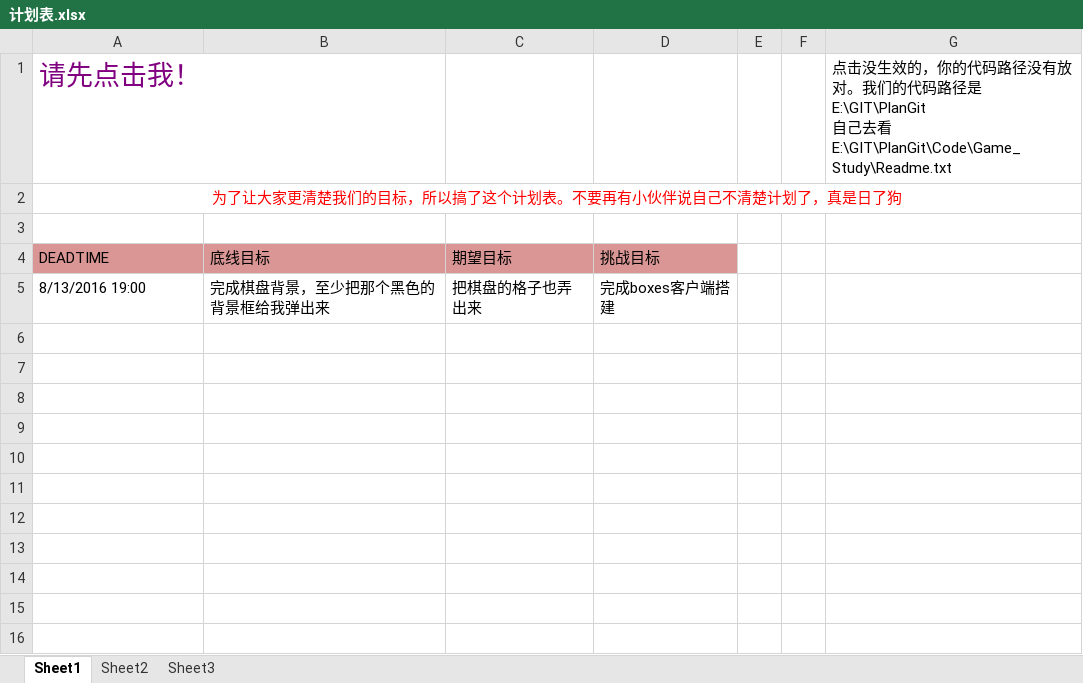
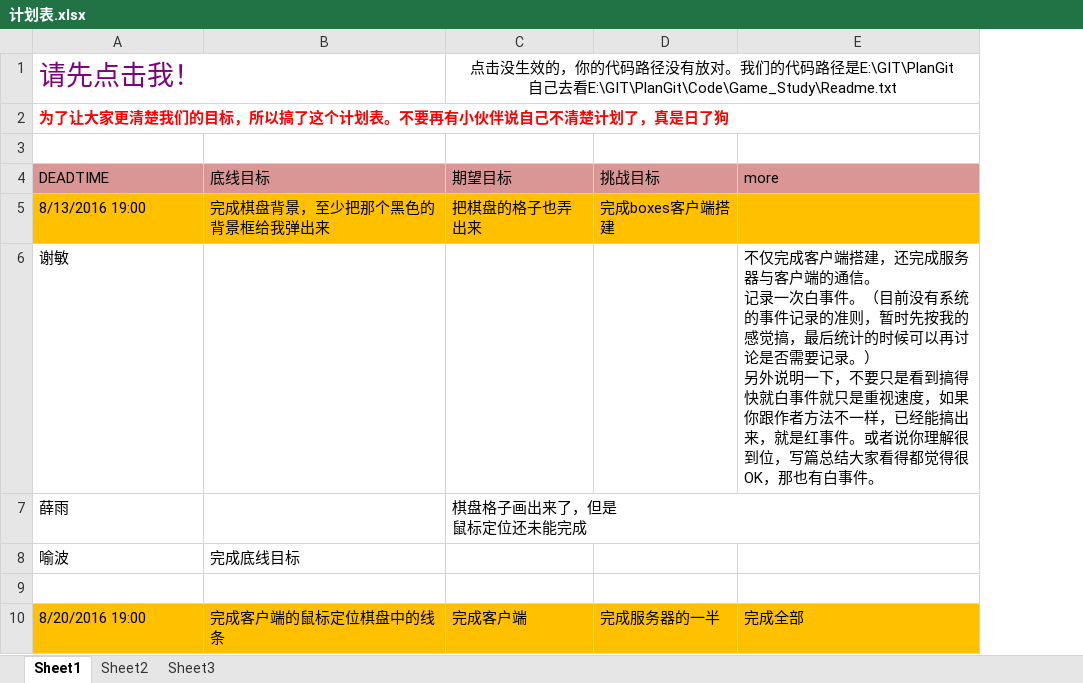
Before and after one commit to OOCC/PlanGIt, an Excel workbook: Code/Game_Study/together/计划表.xlsx, sheet Sheet1, drawn as a sheet; values as stored, in another font and other column widths than the file's, no borders; removed rows and columns are numbered as before the commit, all else as after; ↵ is a line break in a cell; the diff names each change by its address in the sheet, - before the commit and + after, or states it on an @@ line.

Commit message:
【PSG】第一轮进展结果已经统计完成，谢敏这次搞得很快，超过了挑战目标，记录一次白事件。另外下一轮的计划已经给出，大家关注。

```diff
--- a/Code/Game_Study/together/计划表.xlsx (sheet Sheet1)
+++ b/Code/Game_Study/together/计划表.xlsx (sheet Sheet1)
-column E, empty
-column F, empty
-column G, row 1: 点击没生效的，你的代码路径没有放对。我们的代码路径是E:\GIT\PlanGit ↵ 自己去看E:\GIT\PlanGit\Code\Game_Study\Readme.txt
+column E (more), empty
-C1 (期望目标): (empty)
+C1 (期望目标): 点击没生效的，你的代码路径没有放对。我们的代码路径是E:\GIT\PlanGit ↵ 自己去看E:\GIT\PlanGit\Code\Game_Study\Readme.txt
+C1:E1 merged
@@ A2 bold: off → on, alignment: center → left @@
-A5:D5 fill: none
+A5:D5 fill: #FFC000
+row 6: 谢敏 |  |  |  | 不仅完成客户端搭建，还完成服务器与客户端的通信。 ↵ 记录一次白事件。（目前没有系统的事件记录的准则，暂时先按我的感觉搞，最后统计的时候可以再讨论是否需要记录。） ↵ 另外说明一下，不要只是看到搞得快就白事件就只是重视速度，如果你跟作者方法不一样，已经能搞出来，就是红事件。或者说你理解很到位，写篇总结大家看得都觉得很OK，那也有白事件。
+row 7: 薛雨 |  | 棋盘格子画出来了，但是 ↵ 鼠标定位还未能完成
+row 8: 喻波 | 完成底线目标
+row 9: (empty)
+row 10: 8/20/2016 19:00 | 完成客户端的鼠标定位棋盘中的线条 | 完成客户端 | 完成服务器的一半 | 完成全部
```
